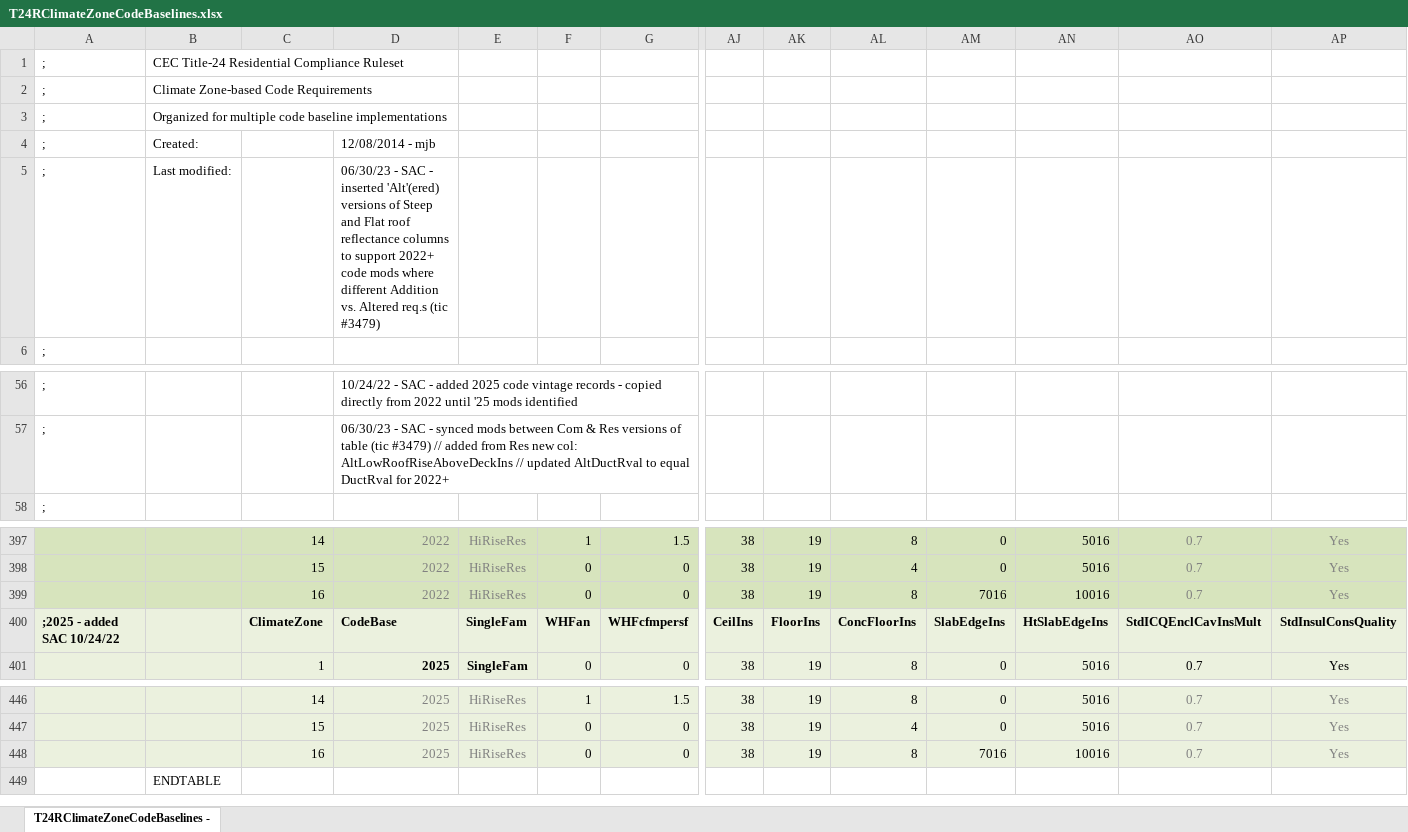
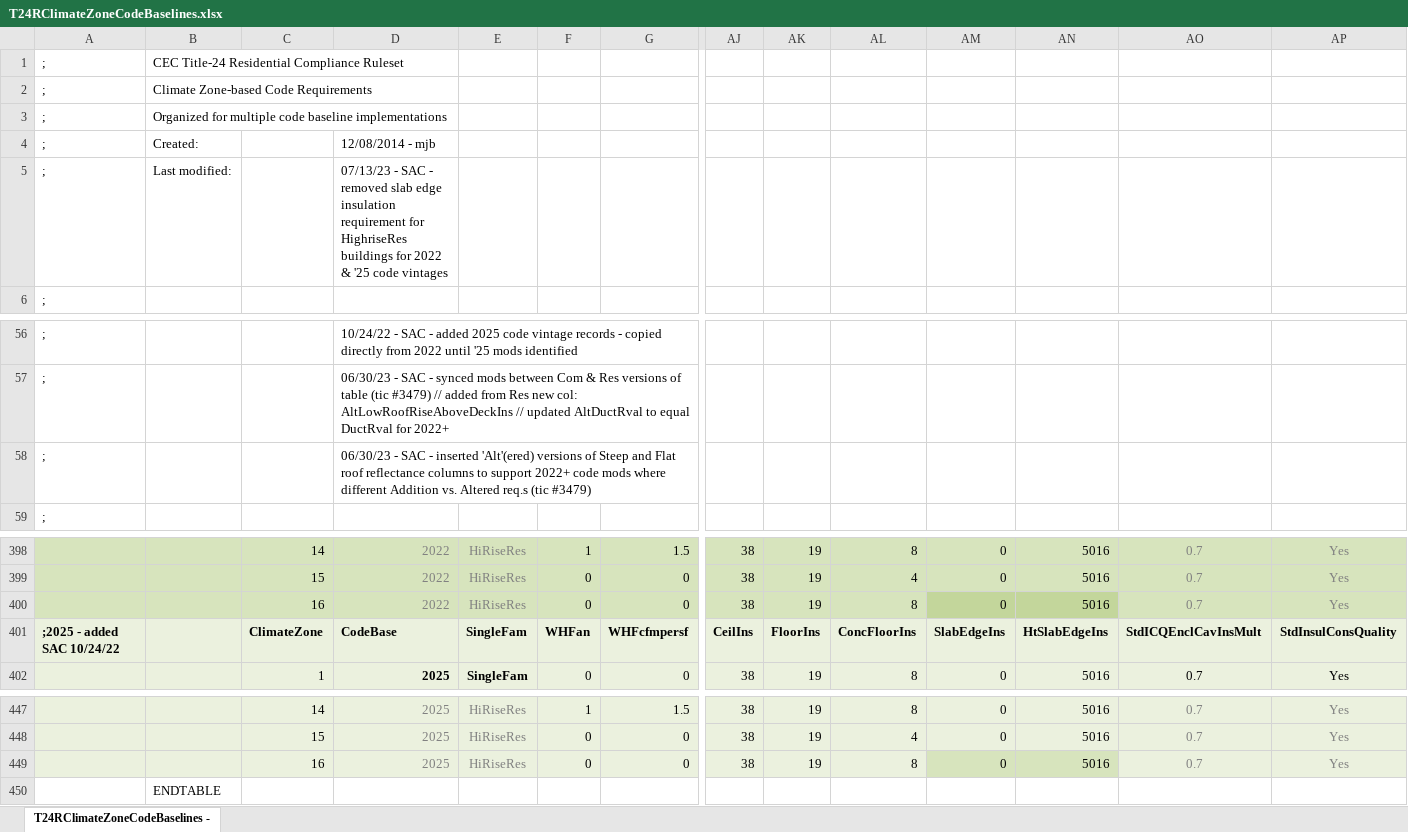
Before and after one commit to joesinger12/Sample-CBECC-Public-Mirror-from-Dev, an Excel workbook: RulesetDev/Rulesets/shared/T24RClimateZoneCodeBaselines.xlsx, sheet T24RClimateZoneCodeBaselines -, drawn as a sheet; only a part is shown, gaps mark what is left out; values as stored, in another font and other column widths than the file's, no borders; addresses are those after the commit; rows hold the shown columns only; the diff names each change by its address in the sheet, - before the commit and + after, or states it on an @@ line.

Commit message:
SVN (com) commit #8247 by scriswellwsf       ruleset look-up table update fixing bug where lowrise MFam CZ16 slab edge insulation requirement was being applied to highrise MFam projects

```diff
--- a/RulesetDev/Rulesets/shared/T24RClimateZoneCodeBaselines.xlsx (sheet T24RClimateZoneCodeBaselines -)
+++ b/RulesetDev/Rulesets/shared/T24RClimateZoneCodeBaselines.xlsx (sheet T24RClimateZoneCodeBaselines -)
-D5: 06/30/23 - SAC - inserted 'Alt'(ered) versions of Steep and Flat roof reflectance columns to support 2022+ code mods where different Addition vs. Altered req.s (tic #3479)
+D5: 07/13/23 - SAC - removed slab edge insulation requirement for HighriseRes buildings for 2022 & '25 code vintages
+row 58: ; |  |  | 06/30/23 - SAC - inserted 'Alt'(ered) versions of Steep and Flat roof reflectance columns to support 2022+ code mods where different Addition vs. Altered req.s (tic #3479)
-AM400: 7016
+AM400: 0
-AM400:AN400 fill: #D7E4BD
+AM400:AN400 fill: #C3D69B
-AN400: 10016
+AN400: 5016
-AM449: 7016
+AM449: 0
-AM449:AN449 fill: #EBF1DE
+AM449:AN449 fill: #D7E4BD
-AN449: 10016
+AN449: 5016
```
Also changed, not shown: formulas that keep their value, 1 other file.
